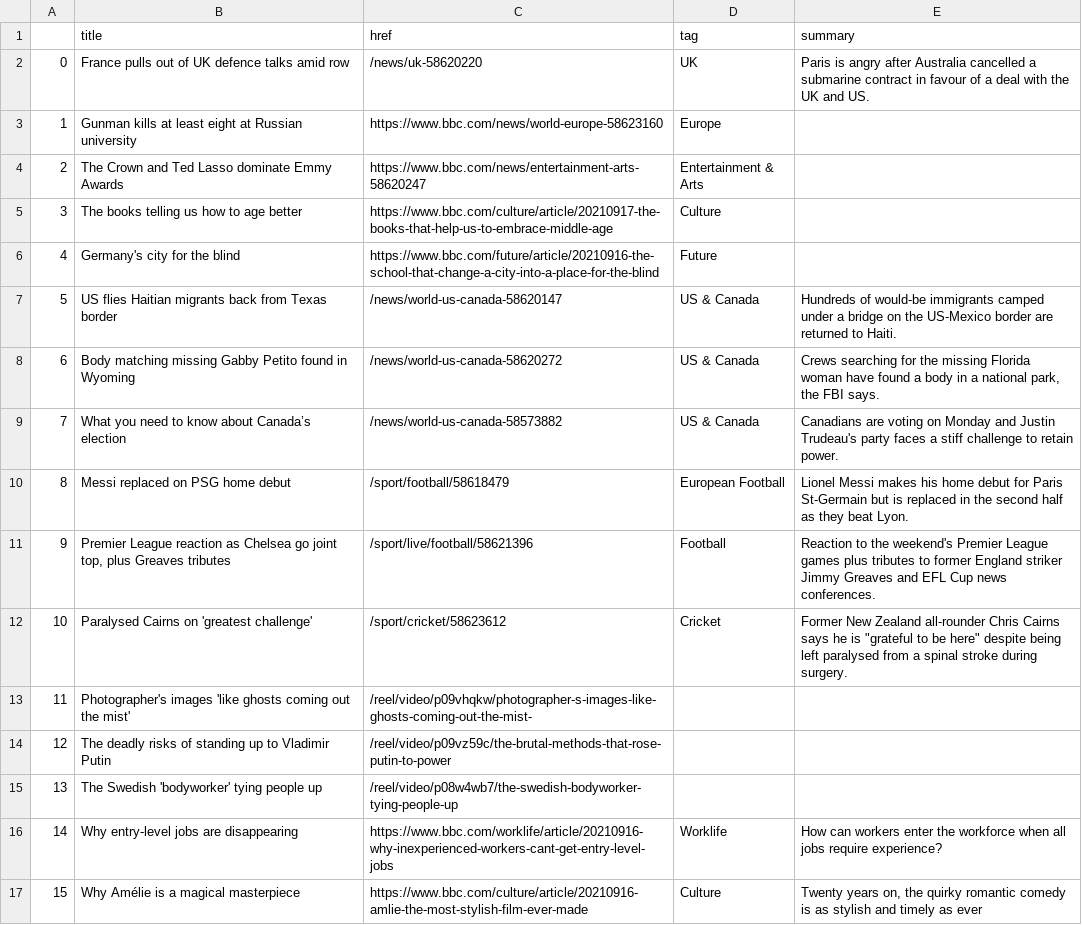
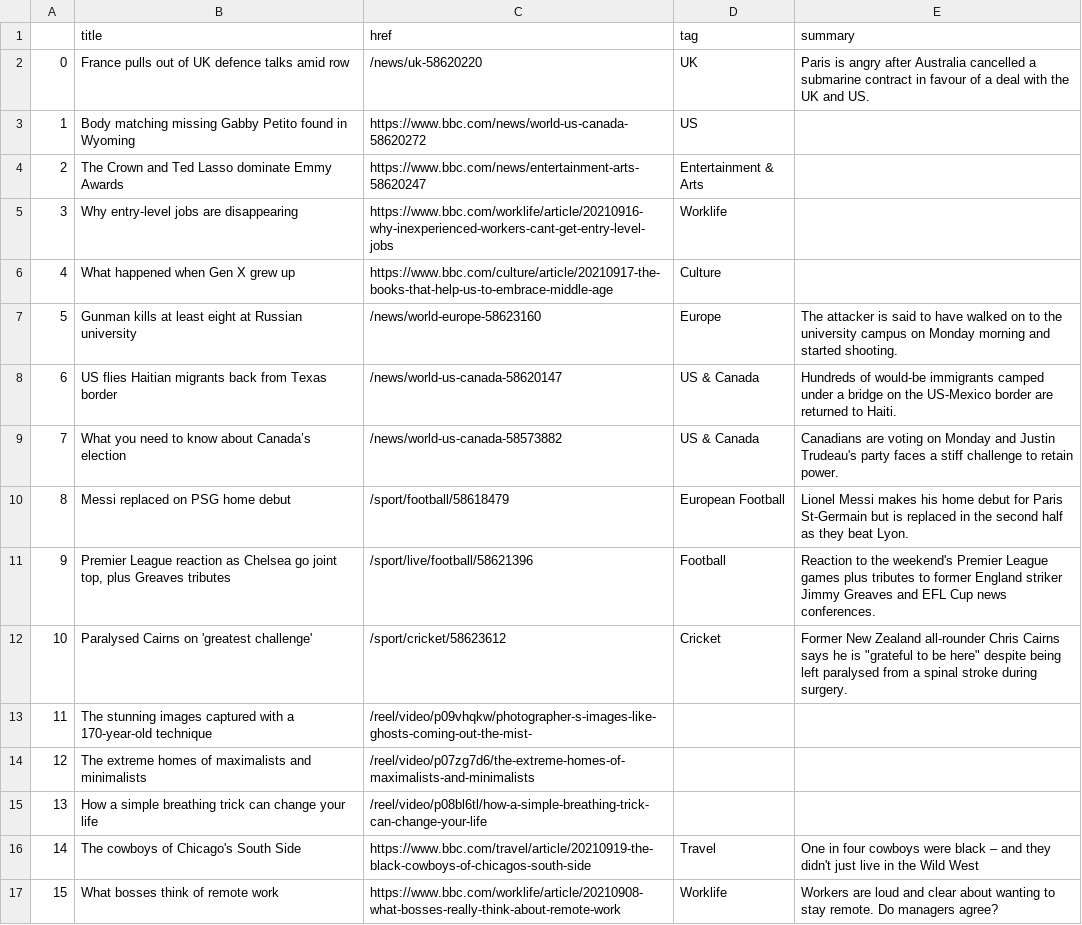
Before and after one commit to jjomalley/Auto-Scraper, a CSV file: bbc-headlines.csv, drawn as a sheet; only a part is shown; the diff covers the shown part only.

```diff
--- a/bbc-headlines.csv
+++ b/bbc-headlines.csv
@@ -2,8 +2,8 @@
 0,France pulls out of UK defence talks amid row,/news/uk-58620220,UK,Paris is angry after Australia cancelled a submarine contract in favour of a deal with the UK and US.
-1,Gunman kills at least eight at Russian university,https://www.bbc.com/news/world-europe-58623160,Europe,
+1,Body matching missing Gabby Petito found in Wyoming,https://www.bbc.com/news/world-us-canada-58620272,US,
 2,The Crown and Ted Lasso dominate Emmy Awards,https://www.bbc.com/news/entertainment-arts-58620247,Entertainment & Arts,
-3,The books telling us how to age better,https://www.bbc.com/culture/article/20210917-the-books-that-help-us-to-embrace-middle-age,Culture,
-4,Germany's city for the blind,https://www.bbc.com/future/article/20210916-the-school-that-change-a-city-into-a-place-for-the-blind,Future,
-5,US flies Haitian migrants back from Texas border,/news/world-us-canada-58620147,US & Canada,Hundreds of would-be immigrants camped under a bridge on the US-Mexico border are returned to Haiti.
-6,Body matching missing Gabby Petito found in Wyoming,/news/world-us-canada-58620272,US & Canada,"Crews searching for the missing Florida woman have found a body in a national park, the FBI says."
+3,Why entry-level jobs are disappearing,https://www.bbc.com/worklife/article/20210916-why-inexperienced-workers-cant-get-entry-level-jobs,Worklife,
+4,What happened when Gen X grew up,https://www.bbc.com/culture/article/20210917-the-books-that-help-us-to-embrace-middle-age,Culture,
+5,Gunman kills at least eight at Russian university,/news/world-europe-58623160,Europe,The attacker is said to have walked on to the university campus on Monday morning and started shooting.
+6,US flies Haitian migrants back from Texas border,/news/world-us-canada-58620147,US & Canada,Hundreds of would-be immigrants camped under a bridge on the US-Mexico border are returned to Haiti.
 7,What you need to know about Canada’s election,/news/world-us-canada-58573882,US & Canada,Canadians are voting on Monday and Justin Trudeau's party faces a stiff challenge to retain power.
@@ -12,6 +12,6 @@
 10,Paralysed Cairns on 'greatest challenge',/sport/cricket/58623612,Cricket,"Former New Zealand all-rounder Chris Cairns says he is ""grateful to be here"" despite being left paralysed from a spinal stroke during surgery."
-11,Photographer's images 'like ghosts coming out the mist',/reel/video/p09vhqkw/photographer-s-images-like-ghosts-coming-out-the-mist-,,
-12,The deadly risks of standing up to Vladimir Putin,/reel/video/p09vz59c/the-brutal-methods-that-rose-putin-to-power,,
-13,The Swedish 'bodyworker' tying people up,/reel/video/p08w4wb7/the-swedish-bodyworker-tying-people-up,,
-14,Why entry-level jobs are disappearing,https://www.bbc.com/worklife/article/20210916-why-inexperienced-workers-cant-get-entry-level-jobs,Worklife,How can workers enter the workforce when all jobs require experience?
-15,Why Amélie is a magical masterpiece,https://www.bbc.com/culture/article/20210916-amlie-the-most-stylish-film-ever-made,Culture,"Twenty years on, the quirky romantic comedy is as stylish and timely as ever"
+11,The stunning images captured with a 170-year-old technique,/reel/video/p09vhqkw/photographer-s-images-like-ghosts-coming-out-the-mist-,,
+12,The extreme homes of maximalists and minimalists,/reel/video/p07zg7d6/the-extreme-homes-of-maximalists-and-minimalists,,
+13,How a simple breathing trick can change your life,/reel/video/p08bl6tl/how-a-simple-breathing-trick-can-change-your-life,,
+14,The cowboys of Chicago's South Side,https://www.bbc.com/travel/article/20210919-the-black-cowboys-of-chicagos-south-side,Travel,One in four cowboys were black – and they didn't just live in the Wild West
+15,What bosses think of remote work,https://www.bbc.com/worklife/article/20210908-what-bosses-really-think-about-remote-work,Worklife,Workers are loud and clear about wanting to stay remote. Do managers agree?
```
Also changed, not shown: 16 edited cells elsewhere in this file.
